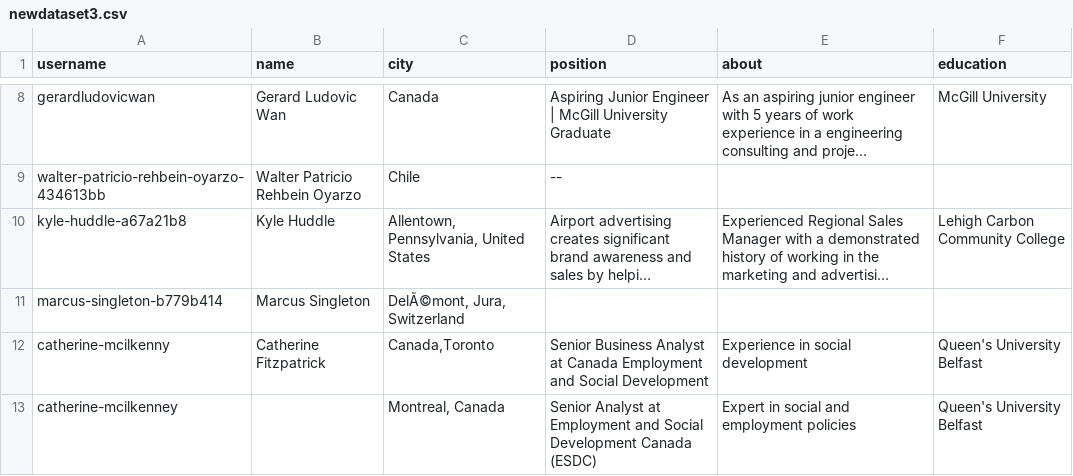
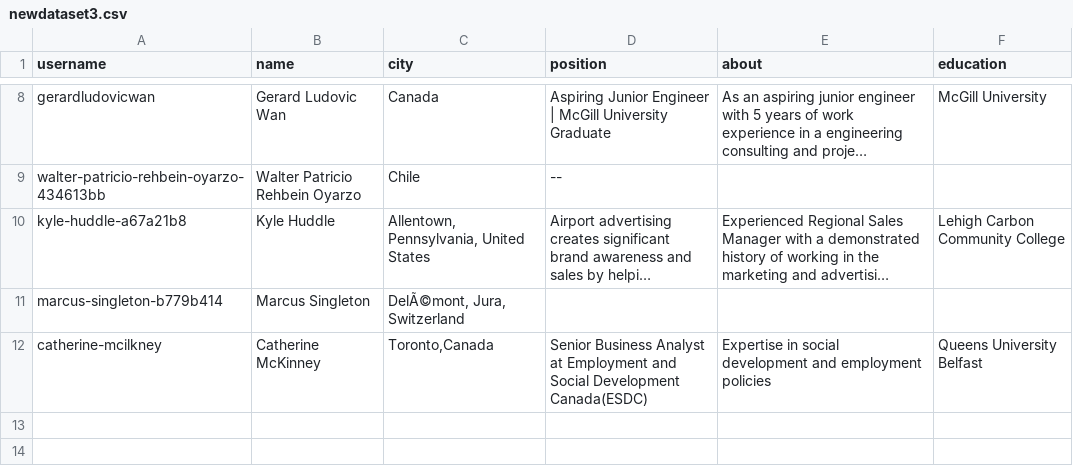
Before and after one commit to DFIR-PESU/Profile_Clone_Detection_On_Social_Media_Platform_Like_LinkedIn, a CSV file: backend/newdataset3.csv, drawn as a sheet; only a part is shown, gaps mark what is left out; long unchanged cells end in …; the diff names each change by its address in the sheet, - before the commit and + after, or states it on an @@ line.

```diff
--- a/backend/newdataset3.csv
+++ b/backend/newdataset3.csv
-A12 (username): catherine-mcilkenny
+A12 (username): catherine-mcilkney
-B12 (name): Catherine Fitzpatrick
+B12 (name): Catherine McKinney
-C12 (city): Canada,Toronto
+C12 (city): Toronto,Canada
-D12 (position): …Analyst at Canada Employment and Social Development
+D12 (position): …Analyst at Employment and Social Development Canada(ESDC)
-E12 (about): Experience in social development
+E12 (about): Expertise in social development and employment policies
-F12 (education): Queen's University Belfast
+F12 (education): Queens University Belfast
-row 13: catherine-mcilkenney |  | Montreal, Canada | Senior Analyst at Employment and Social Development Canada (ESDC) | Expert in social and employment policies | Queen's University Belfast
```
Also changed, not shown: 3 other files.
